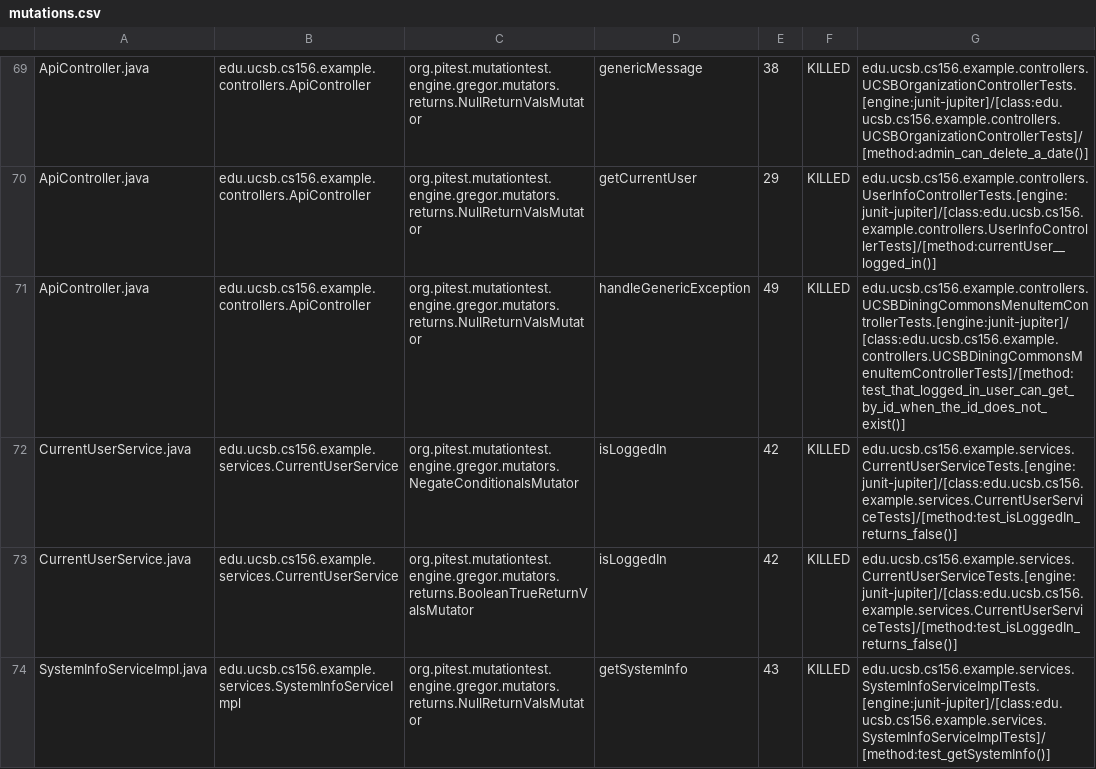
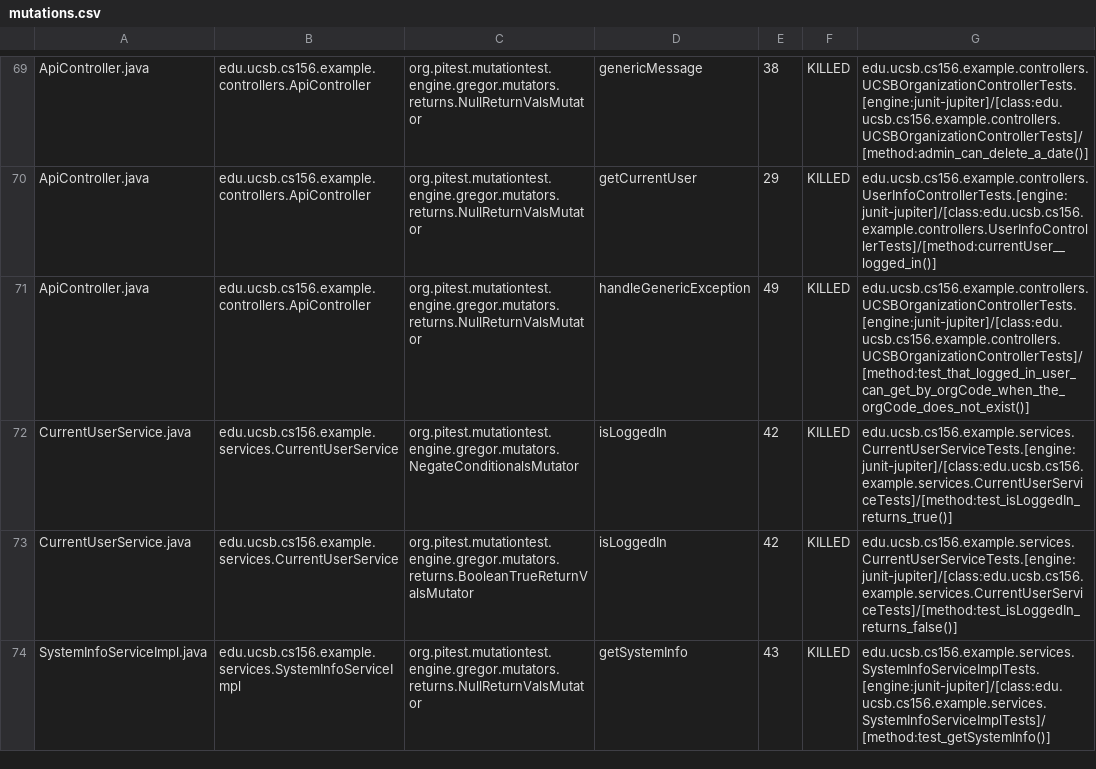
Before and after one commit to ucsb-cs156-s24/team03-s24-4pm-2, a CSV file: prs/78/pitest/mutations.csv, drawn as a sheet; only a part is shown, gaps mark what is left out.

Commit message:
Deploying to gh-pages from @ ucsb-cs156-s24/team03-s24-4pm-2@22b50df5253a821b1bd99f1e16da3d18953f09c7 🚀

```diff
--- a/prs/78/pitest/mutations.csv
+++ b/prs/78/pitest/mutations.csv
@@ -70,4 +70,4 @@ ApiController.java,edu.ucsb.cs156.example.controllers.ApiController,org.pitest.m
 ApiController.java,edu.ucsb.cs156.example.controllers.ApiController,org.pitest.mutationtest.engine.gregor.mutators.returns.NullReturnValsMutator,getCurrentUser,29,KILLED,edu.ucsb.cs156.example.controllers.UserInfoControllerTests.[engine:junit-jupiter]/[class:edu.ucsb.cs156.example.controllers.UserInfoControllerTests]/[method:currentUser__logged_in()]
-ApiController.java,edu.ucsb.cs156.example.controllers.ApiController,org.pitest.mutationtest.engine.gregor.mutators.returns.NullReturnValsMutator,handleGenericException,49,KILLED,edu.ucsb.cs156.example.controllers.UCSBDiningCommonsMenuItemControllerTests.[engine:junit-jupiter]/[class:edu.ucsb.cs156.example.controllers.UCSBDiningCommonsMenuItemControllerTests]/[method:test_that_logged_in_user_can_get_by_id_when_the_id_does_not_exist()]
-CurrentUserService.java,edu.ucsb.cs156.example.services.CurrentUserService,org.pitest.mutationtest.engine.gregor.mutators.NegateConditionalsMutator,isLoggedIn,42,KILLED,edu.ucsb.cs156.example.services.CurrentUserServiceTests.[engine:junit-jupiter]/[class:edu.ucsb.cs156.example.services.CurrentUserServiceTests]/[method:test_isLoggedIn_returns_false()]
+ApiController.java,edu.ucsb.cs156.example.controllers.ApiController,org.pitest.mutationtest.engine.gregor.mutators.returns.NullReturnValsMutator,handleGenericException,49,KILLED,edu.ucsb.cs156.example.controllers.UCSBOrganizationControllerTests.[engine:junit-jupiter]/[class:edu.ucsb.cs156.example.controllers.UCSBOrganizationControllerTests]/[method:test_that_logged_in_user_can_get_by_orgCode_when_the_orgCode_does_not_exist()]
+CurrentUserService.java,edu.ucsb.cs156.example.services.CurrentUserService,org.pitest.mutationtest.engine.gregor.mutators.NegateConditionalsMutator,isLoggedIn,42,KILLED,edu.ucsb.cs156.example.services.CurrentUserServiceTests.[engine:junit-jupiter]/[class:edu.ucsb.cs156.example.services.CurrentUserServiceTests]/[method:test_isLoggedIn_returns_true()]
 CurrentUserService.java,edu.ucsb.cs156.example.services.CurrentUserService,org.pitest.mutationtest.engine.gregor.mutators.returns.BooleanTrueReturnValsMutator,isLoggedIn,42,KILLED,edu.ucsb.cs156.example.services.CurrentUserServiceTests.[engine:junit-jupiter]/[class:edu.ucsb.cs156.example.services.CurrentUserServiceTests]/[method:test_isLoggedIn_returns_false()]
```
Also changed, not shown: 13 other files.
